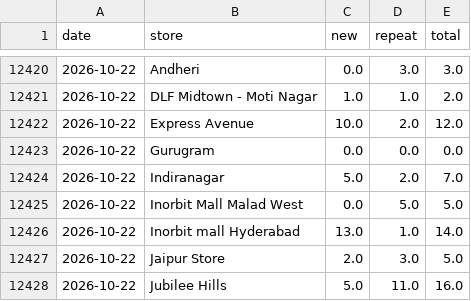
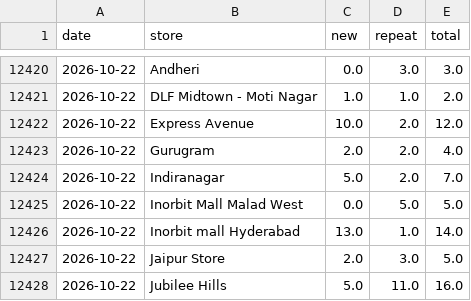
Before and after one commit to vaikanha123/BSC_Dashboard, a CSV file: data/footfall_history_daily.csv, drawn as a sheet; only a part is shown, gaps mark what is left out.

```diff
--- a/data/footfall_history_daily.csv
+++ b/data/footfall_history_daily.csv
@@ -12422,3 +12422,3 @@ date,store,new,repeat,total
 2026-10-22,Express Avenue,10.0,2.0,12.0
-2026-10-22,Gurugram,0.0,0.0,0.0
+2026-10-22,Gurugram,2.0,2.0,4.0
 2026-10-22,Indiranagar,5.0,2.0,7.0
```
Also changed, not shown: 8 other files.
